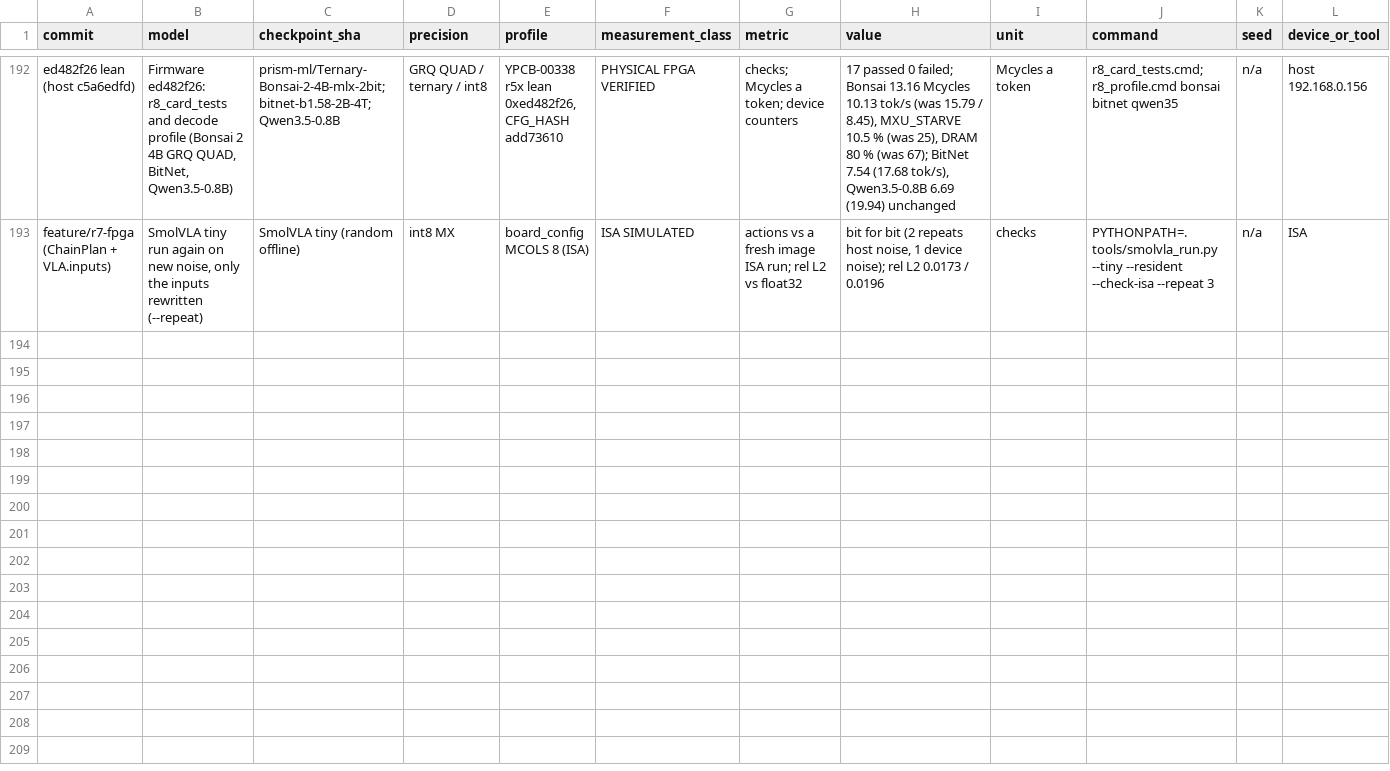
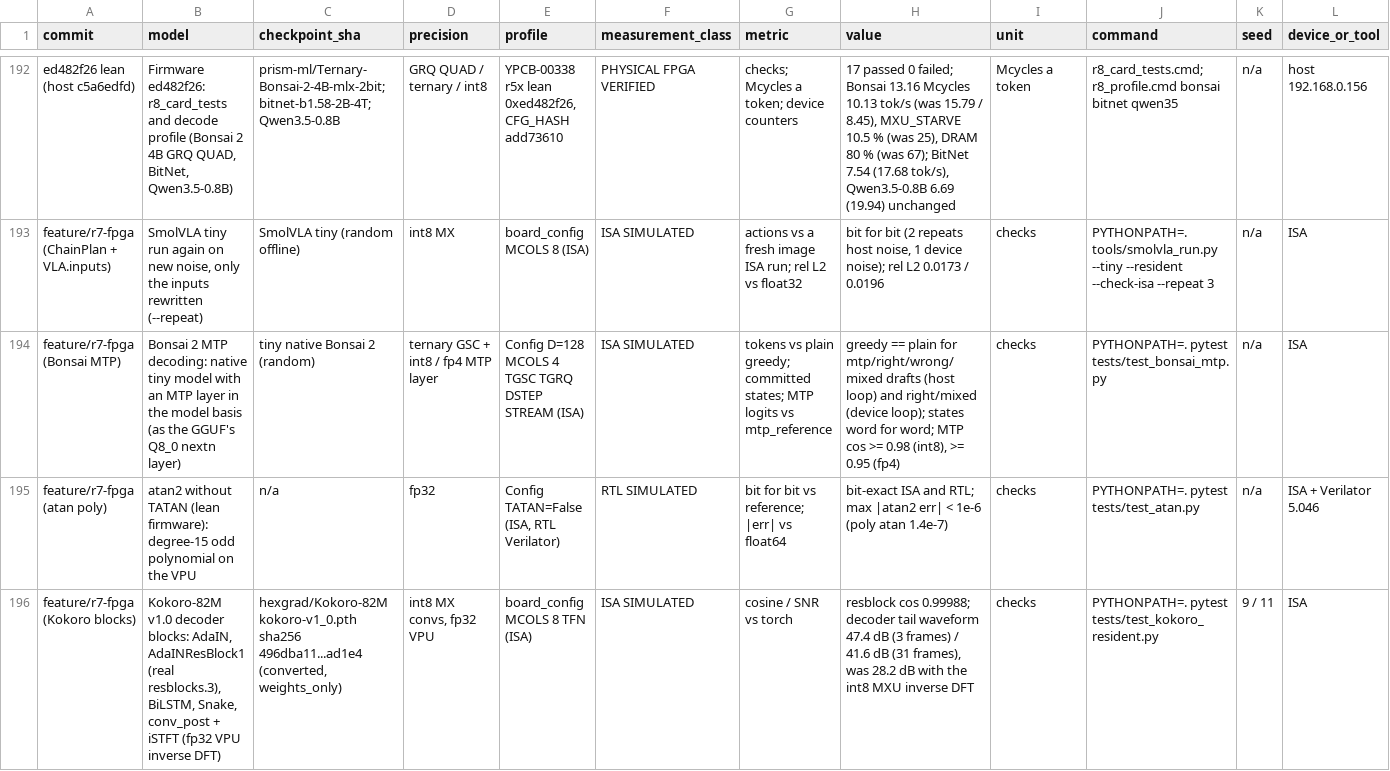
Before and after one commit to MarsWise/openTPU, a CSV file: docs/nextgen/VERIFIED_RESULTS.csv, drawn as a sheet; only a part is shown, gaps mark what is left out; rows hold the shown columns only; the diff names each change by its address in the sheet, - before the commit and + after, or states it on an @@ line.

```diff
--- a/docs/nextgen/VERIFIED_RESULTS.csv
+++ b/docs/nextgen/VERIFIED_RESULTS.csv
+row 194: feature/r7-fpga (Bonsai MTP) | Bonsai 2 MTP decoding: native tiny model with an MTP layer in the model basis (as the GGUF's Q8_0 nextn layer) | tiny native Bonsai 2 (random) | ternary GSC + int8 / fp4 MTP layer | Config D=128 MCOLS 4 TGSC TGRQ DSTEP STREAM (ISA) | ISA SIMULATED | tokens vs plain greedy; committed states; MTP logits vs mtp_reference | greedy == plain for mtp/right/wrong/mixed drafts (host loop) and right/mixed (device loop); states word for word; MTP cos >= 0.98 (int8), >= 0.95 (fp4) | checks | PYTHONPATH=. pytest tests/test_bonsai_mtp.py | n/a | ISA
+row 195: feature/r7-fpga (atan poly) | atan2 without TATAN (lean firmware): degree-15 odd polynomial on the VPU | n/a | fp32 | Config TATAN=False (ISA, RTL Verilator) | RTL SIMULATED | bit for bit vs reference; |err| vs float64 | bit-exact ISA and RTL; max |atan2 err| < 1e-6 (poly atan 1.4e-7) | checks | PYTHONPATH=. pytest tests/test_atan.py | n/a | ISA + Verilator 5.046
+row 196: feature/r7-fpga (Kokoro blocks) | Kokoro-82M v1.0 decoder blocks: AdaIN, AdaINResBlock1 (real resblocks.3), BiLSTM, Snake, conv_post + iSTFT (fp32 VPU inverse DFT) | hexgrad/Kokoro-82M kokoro-v1_0.pth sha256 496dba11...ad1e4 (converted, weights_only) | int8 MX convs, fp32 VPU | board_config MCOLS 8 TFN (ISA) | ISA SIMULATED | cosine / SNR vs torch | resblock cos 0.99988; decoder tail waveform 47.4 dB (3 frames) / 41.6 dB (31 frames), was 28.2 dB with the int8 MXU inverse DFT | checks | PYTHONPATH=. pytest tests/test_kokoro_resident.py | 9 / 11 | ISA
```
Also changed, not shown: 16 other files.
